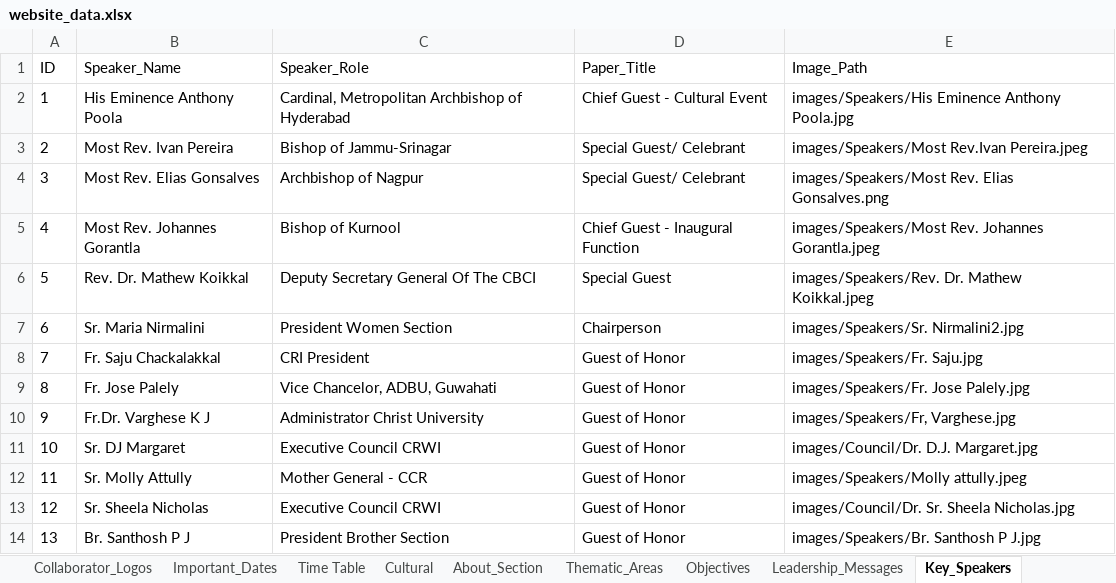
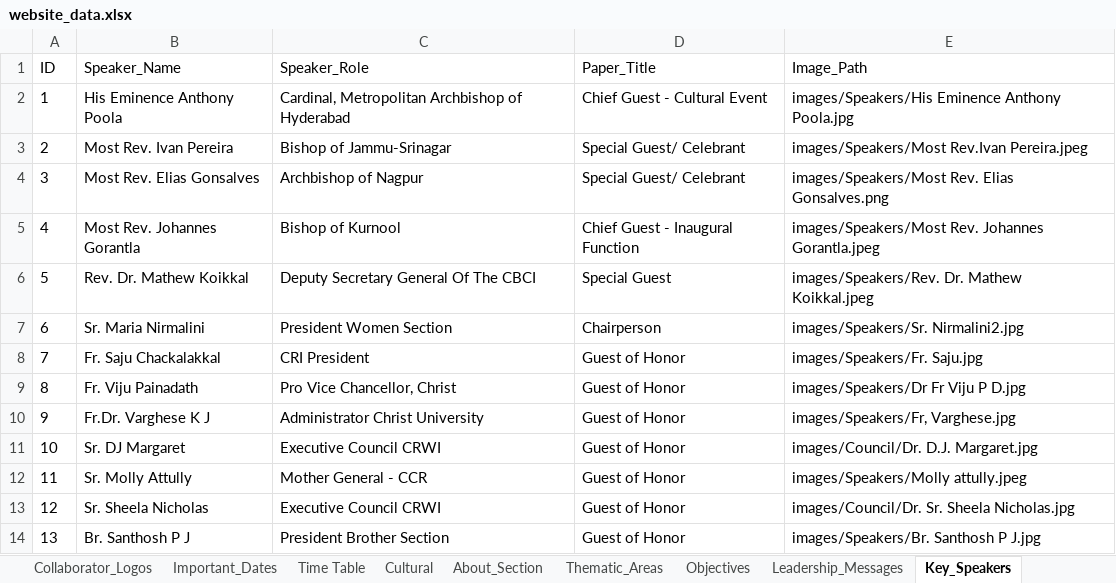
Before and after one commit to Jomitm/crwisymposium, an Excel workbook: website_data.xlsx, sheet Key_Speakers, drawn as a sheet; values as stored, in another font and other column widths than the file's, no borders; the diff names each change by its address in the sheet, - before the commit and + after, or states it on an @@ line.

Commit message:
updated speaker and profile section

```diff
--- a/website_data.xlsx (sheet Key_Speakers)
+++ b/website_data.xlsx (sheet Key_Speakers)
-B9 (Speaker_Name): Fr. Jose Palely
+B9 (Speaker_Name): Fr. Viju Painadath
-C9 (Speaker_Role): Vice Chancelor, ADBU, Guwahati
+C9 (Speaker_Role): Pro Vice Chancellor, Christ
-E9 (Image_Path): images/Speakers/Fr. Jose Palely.jpg
+E9 (Image_Path): images/Speakers/Dr Fr Viju P D.jpg
```
Also changed, not shown: sheet Presenters, 4 other files.
